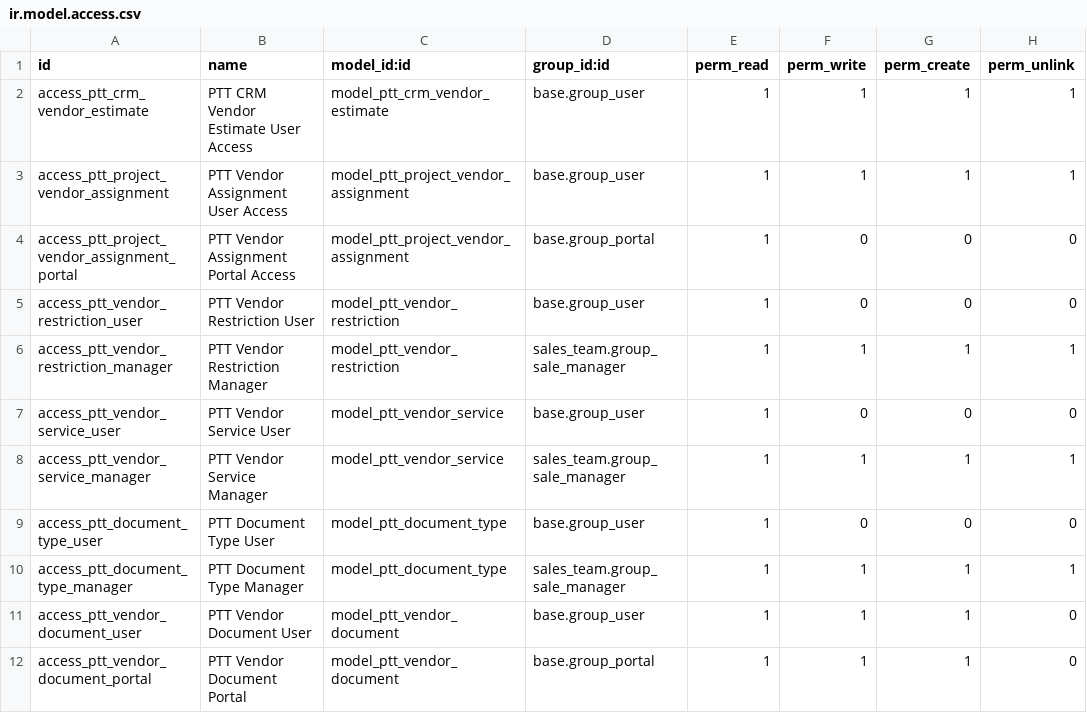
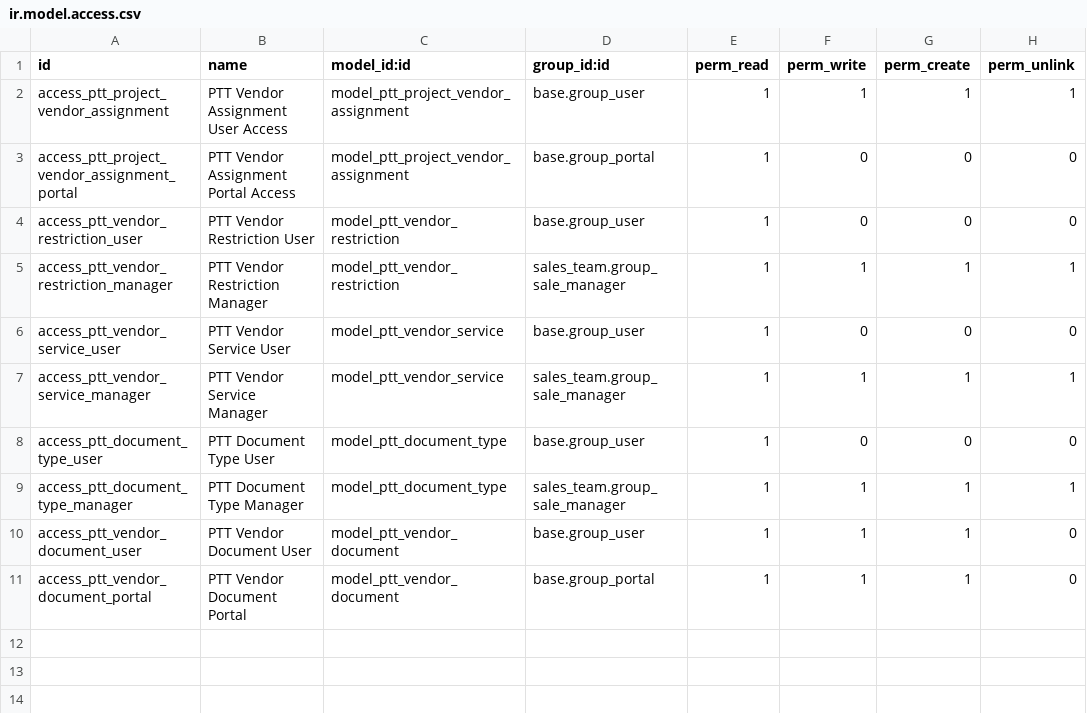
Before and after one commit to IToldegloryventures/Party-Time-Odoo, a CSV file: addons/ptt_business_core/security/ir.model.access.csv, drawn as a sheet; the diff names each change by its address in the sheet, - before the commit and + after, or states it on an @@ line.

```diff
--- a/addons/ptt_business_core/security/ir.model.access.csv
+++ b/addons/ptt_business_core/security/ir.model.access.csv
-row 2: access_ptt_crm_vendor_estimate | PTT CRM Vendor Estimate User Access | model_ptt_crm_vendor_estimate | base.group_user | 1 | 1 | 1 | 1
```
Also changed, not shown: addons/ptt_operational_dashboard/security/ir.model.access.csv, 20 other files.
